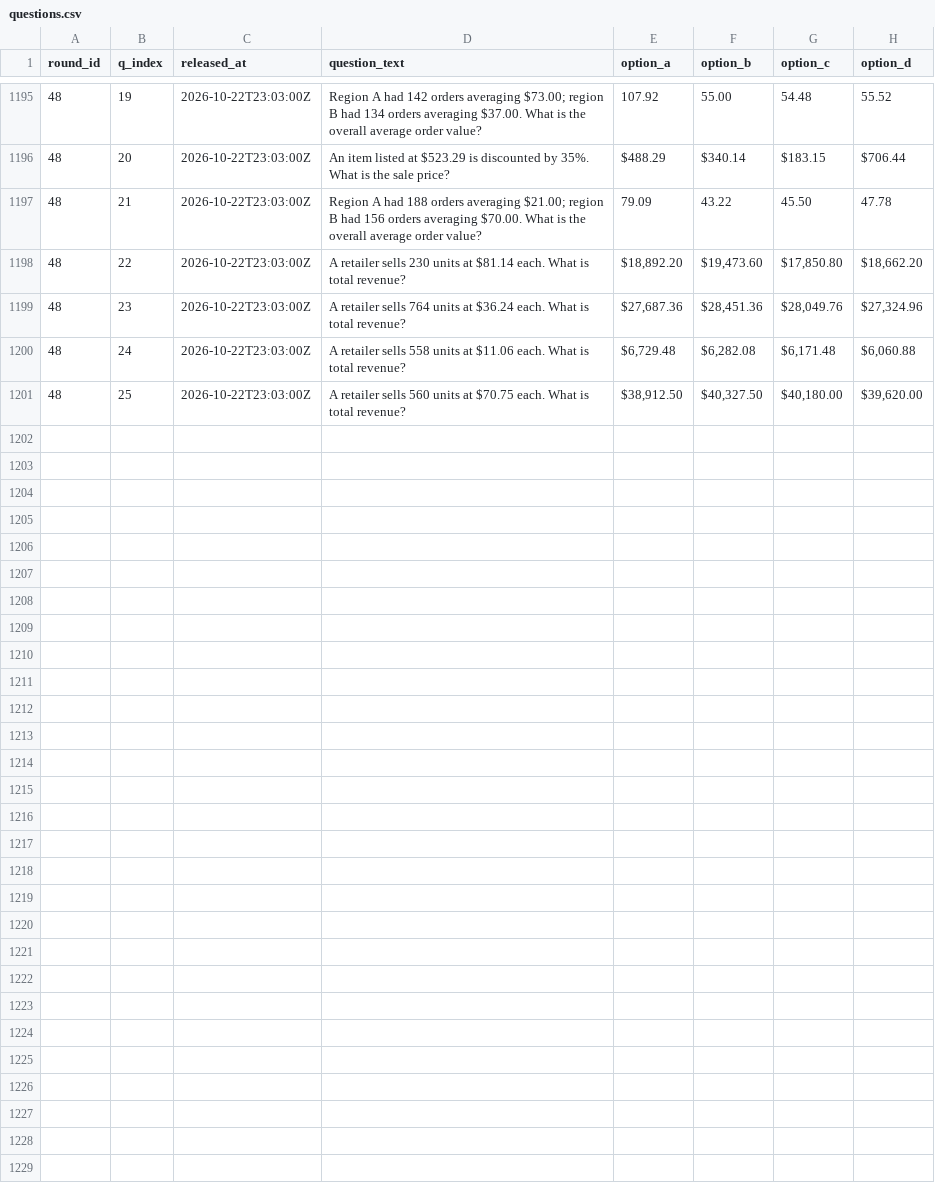
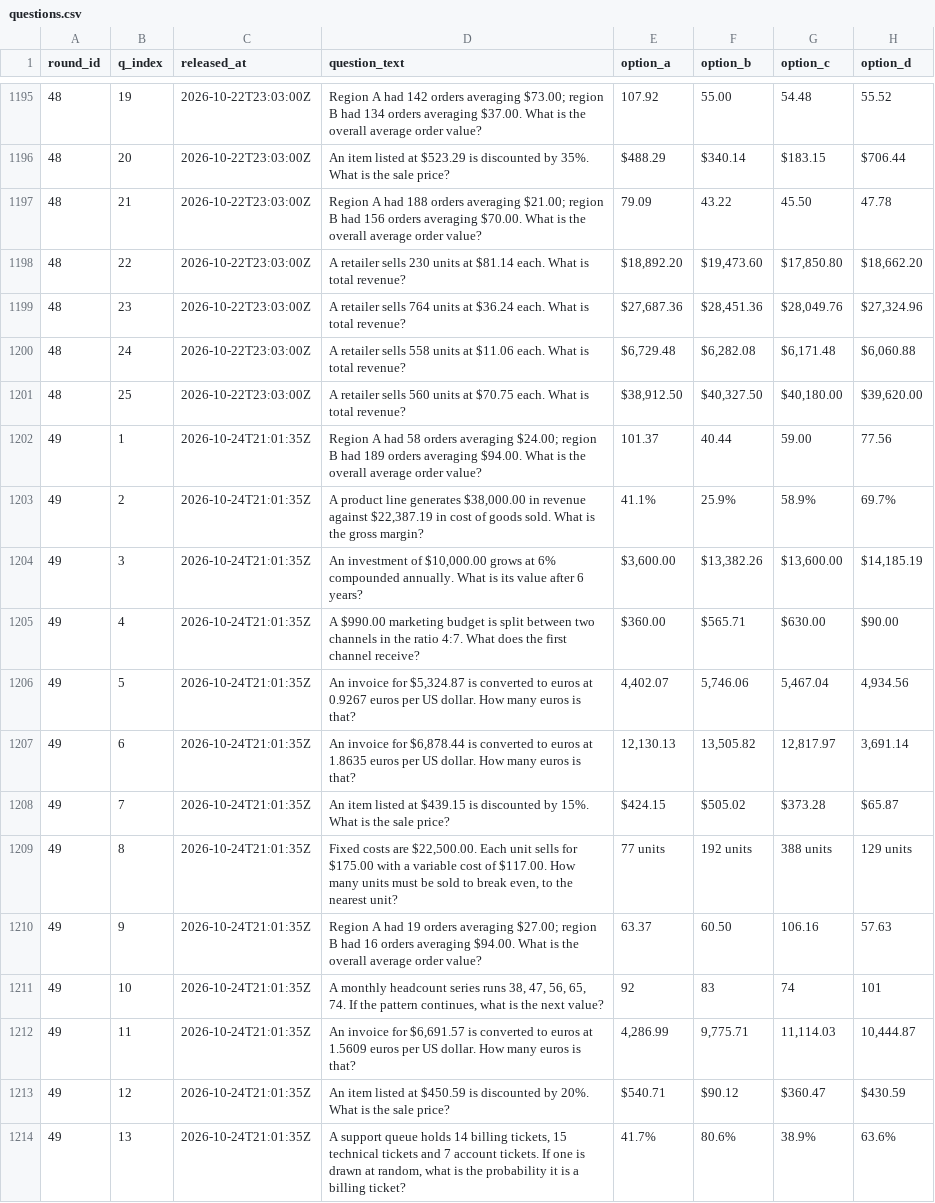
Before and after one commit to FaisalXL/dso429-hourly-quiz-2, a CSV file: questions.csv, drawn as a sheet; only a part is shown, gaps mark what is left out; the diff covers the shown part only.

Commit message:
Release: 2026-10-24T21:01Z

```diff
--- a/questions.csv
+++ b/questions.csv
@@ -1201 +1201,14 @@ round_id,q_index,released_at,question_text,option_a,option_b,option_c,option_d
 48,25,2026-10-22T23:03:00Z,A retailer sells 560 units at $70.75 each. What is total revenue?,"$38,912.50","$40,327.50","$40,180.00","$39,620.00"
+49,1,2026-10-24T21:01:35Z,Region A had 58 orders averaging $24.00; region B had 189 orders averaging $94.00. What is the overall average order value?,101.37,40.44,59.00,77.56
+49,2,2026-10-24T21:01:35Z,"A product line generates $38,000.00 in revenue against $22,387.19 in cost of goods sold. What is the gross margin?",41.1%,25.9%,58.9%,69.7%
+49,3,2026-10-24T21:01:35Z,"An investment of $10,000.00 grows at 6% compounded annually. What is its value after 6 years?","$3,600.00","$13,382.26","$13,600.00","$14,185.19"
+49,4,2026-10-24T21:01:35Z,A $990.00 marketing budget is split between two channels in the ratio 4:7. What does the first channel receive?,$360.00,$565.71,$630.00,$90.00
+49,5,2026-10-24T21:01:35Z,"An invoice for $5,324.87 is converted to euros at 0.9267 euros per US dollar. How many euros is that?","4,402.07","5,746.06","5,467.04","4,934.56"
+49,6,2026-10-24T21:01:35Z,"An invoice for $6,878.44 is converted to euros at 1.8635 euros per US dollar. How many euros is that?","12,130.13","13,505.82","12,817.97","3,691.14"
+49,7,2026-10-24T21:01:35Z,An item listed at $439.15 is discounted by 15%. What is the sale price?,$424.15,$505.02,$373.28,$65.87
+49,8,2026-10-24T21:01:35Z,"Fixed costs are $22,500.00. Each unit sells for $175.00 with a variable cost of $117.00. How many units must be sold to break even, to the nearest unit?",77 units,192 units,388 units,129 units
+49,9,2026-10-24T21:01:35Z,Region A had 19 orders averaging $27.00; region B had 16 orders averaging $94.00. What is the overall average order value?,63.37,60.50,106.16,57.63
+49,10,2026-10-24T21:01:35Z,"A monthly headcount series runs 38, 47, 56, 65, 74. If the pattern continues, what is the next value?",92,83,74,101
+49,11,2026-10-24T21:01:35Z,"An invoice for $6,691.57 is converted to euros at 1.5609 euros per US dollar. How many euros is that?","4,286.99","9,775.71","11,114.03","10,444.87"
+49,12,2026-10-24T21:01:35Z,An item listed at $450.59 is discounted by 20%. What is the sale price?,$540.71,$90.12,$360.47,$430.59
+49,13,2026-10-24T21:01:35Z,"A support queue holds 14 billing tickets, 15 technical tickets and 7 account tickets. If one is drawn at random, what is the probability it is a billing ticket?",41.7%,80.6%,38.9%,63.6%
```
Also changed, not shown: 12 added rows elsewhere in this file.
